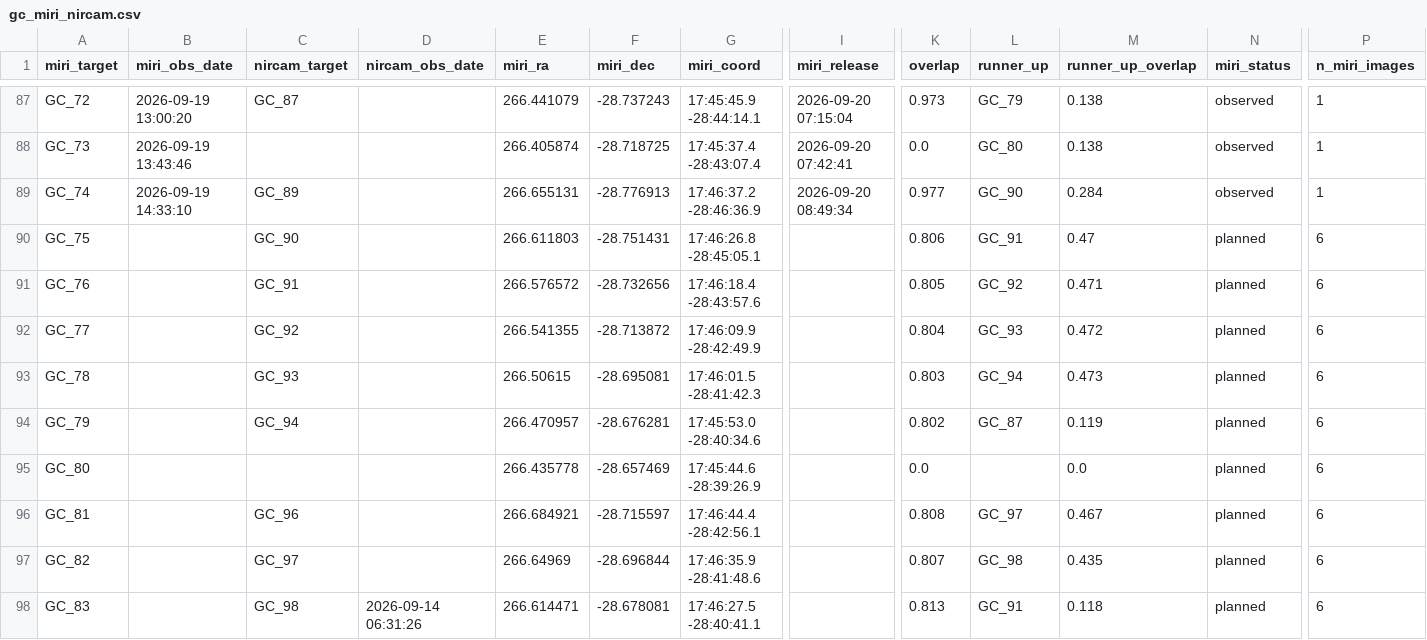
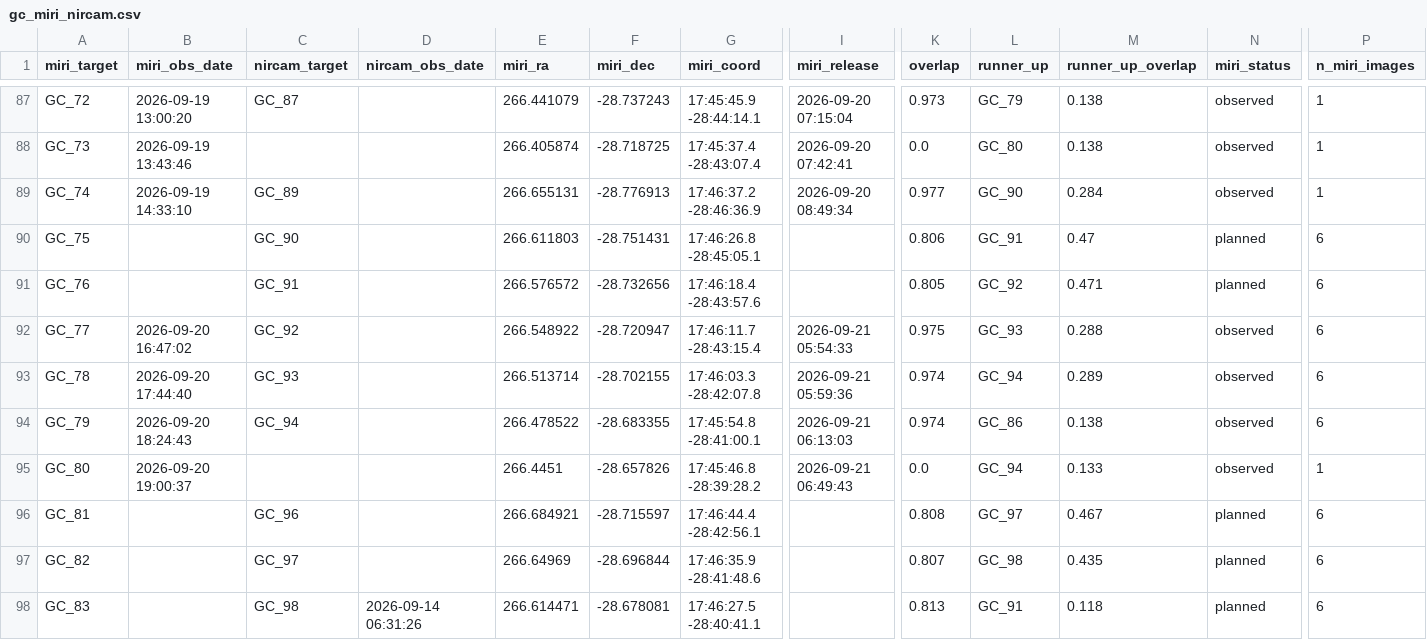
Before and after one commit to yuval-harpaz/astro, a CSV file: docs/gc_miri_nircam.csv, drawn as a sheet; only a part is shown, gaps mark what is left out; the diff covers the shown part only; the diff names each change by its address in the sheet, - before the commit and + after, or states it on an @@ line.

```diff
--- a/docs/gc_miri_nircam.csv
+++ b/docs/gc_miri_nircam.csv
-B92 (miri_obs_date): (empty)
+B92 (miri_obs_date): 2026-09-20 16:47:02
-E92 (miri_ra): 266.541355
+E92 (miri_ra): 266.548922
-F92 (miri_dec): -28.713872
+F92 (miri_dec): -28.720947
-G92 (miri_coord): 17:46:09.9 -28:42:49.9
+G92 (miri_coord): 17:46:11.7 -28:43:15.4
-I92 (miri_release): (empty)
+I92 (miri_release): 2026-09-21 05:54:33
-K92 (overlap): 0.804
+K92 (overlap): 0.975
-M92 (runner_up_overlap): 0.472
+M92 (runner_up_overlap): 0.288
-N92:N95 (miri_status): planned
+N92:N95 (miri_status): observed
-B93 (miri_obs_date): (empty)
+B93 (miri_obs_date): 2026-09-20 17:44:40
-E93 (miri_ra): 266.50615
+E93 (miri_ra): 266.513714
-F93 (miri_dec): -28.695081
+F93 (miri_dec): -28.702155
-G93 (miri_coord): 17:46:01.5 -28:41:42.3
+G93 (miri_coord): 17:46:03.3 -28:42:07.8
-I93 (miri_release): (empty)
+I93 (miri_release): 2026-09-21 05:59:36
-K93 (overlap): 0.803
+K93 (overlap): 0.974
-M93 (runner_up_overlap): 0.473
+M93 (runner_up_overlap): 0.289
-B94 (miri_obs_date): (empty)
+B94 (miri_obs_date): 2026-09-20 18:24:43
-E94 (miri_ra): 266.470957
+E94 (miri_ra): 266.478522
-F94 (miri_dec): -28.676281
+F94 (miri_dec): -28.683355
-G94 (miri_coord): 17:45:53.0 -28:40:34.6
+G94 (miri_coord): 17:45:54.8 -28:41:00.1
-I94 (miri_release): (empty)
+I94 (miri_release): 2026-09-21 06:13:03
-K94 (overlap): 0.802
+K94 (overlap): 0.974
-L94 (runner_up): GC_87
+L94 (runner_up): GC_86
-M94 (runner_up_overlap): 0.119
+M94 (runner_up_overlap): 0.138
-B95 (miri_obs_date): (empty)
+B95 (miri_obs_date): 2026-09-20 19:00:37
-E95 (miri_ra): 266.435778
+E95 (miri_ra): 266.4451
-F95 (miri_dec): -28.657469
+F95 (miri_dec): -28.657826
-G95 (miri_coord): 17:45:44.6 -28:39:26.9
+G95 (miri_coord): 17:45:46.8 -28:39:28.2
-I95 (miri_release): (empty)
+I95 (miri_release): 2026-09-21 06:49:43
-L95 (runner_up): (empty)
+L95 (runner_up): GC_94
-M95 (runner_up_overlap): 0.0
+M95 (runner_up_overlap): 0.133
-P95 (n_miri_images): 6
+P95 (n_miri_images): 1
```
Also changed, not shown: 2 added rows, 2 removed rows and 7 edited cells elsewhere in this file.
